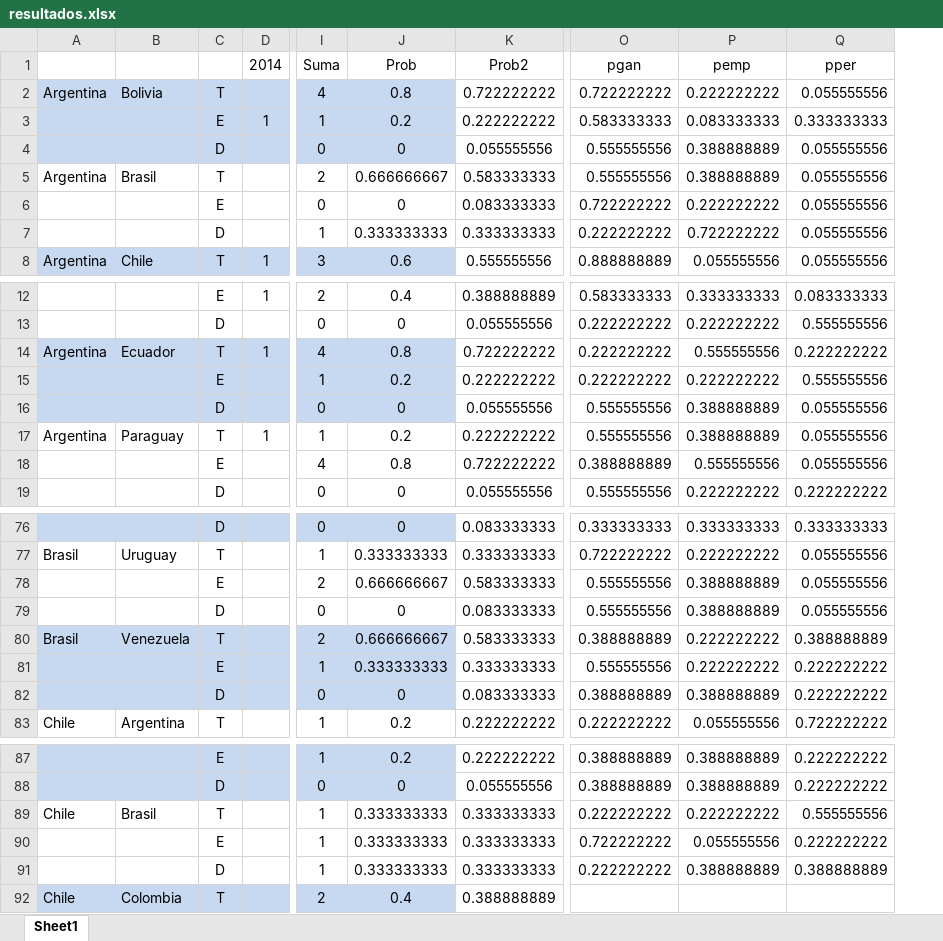
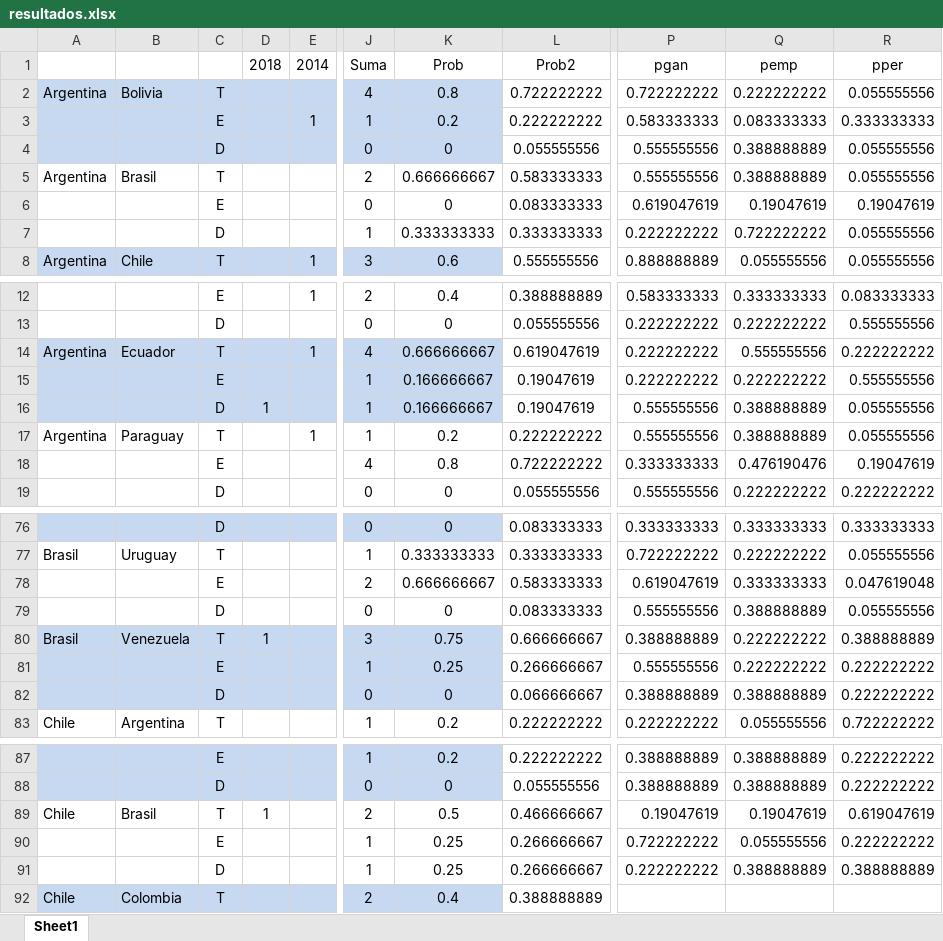
Before and after one commit to reyzaguirre/NoConverge, an Excel workbook: MatRumNam3614/resultados.xlsx, sheet Sheet1, drawn as a sheet; only a part is shown, gaps mark what is left out; values as stored, in another font and other column widths than the file's, no borders; addresses are those after the commit; the diff covers the shown part only; the diff names each change by its address in the sheet, - before the commit and + after, or states it on an @@ line.

```diff
--- a/MatRumNam3614/resultados.xlsx (sheet Sheet1)
+++ b/MatRumNam3614/resultados.xlsx (sheet Sheet1)
+column D, row 1: 2018; row 16: 1; row 80: 1; row 89: 1
-P6: 0.722222222
+P6: 0.619047619
-Q6: 0.222222222
+Q6: 0.19047619
-R6: 0.055555556
+R6: 0.19047619
-K14: 0.8
+K14: 0.666666667
-L14: 0.722222222
+L14: 0.619047619
-K15: 0.2
+K15: 0.166666667
-L15: 0.222222222
+L15: 0.19047619
-J16: 0
+J16: 1
-K16: 0
+K16: 0.166666667
-L16: 0.055555556
+L16: 0.19047619
-P18: 0.388888889
+P18: 0.333333333
-Q18: 0.555555556
+Q18: 0.476190476
-R18: 0.055555556
+R18: 0.19047619
-P78: 0.555555556
+P78: 0.619047619
-Q78: 0.388888889
+Q78: 0.333333333
-R78: 0.055555556
+R78: 0.047619048
-J80: 2
+J80: 3
-K80: 0.666666667
+K80: 0.75
-L80: 0.583333333
+L80: 0.666666667
-K81: 0.333333333
+K81: 0.25
-L81: 0.333333333
+L81: 0.266666667
-L82: 0.083333333
+L82: 0.066666667
-J89: 1
+J89: 2
-K89: 0.333333333
+K89: 0.5
-L89: 0.333333333
+L89: 0.466666667
-P89: 0.222222222
+P89: 0.19047619
-Q89: 0.222222222
+Q89: 0.19047619
-R89: 0.555555556
+R89: 0.619047619
-K90:K91: 0.333333333
+K90:K91: 0.25
-L90:L91: 0.333333333
+L90:L91: 0.266666667
```
Also changed, not shown: 2 added rows, 2 removed rows and 55 edited cells elsewhere in this sheet, formulas that keep their value, 2 other files.
